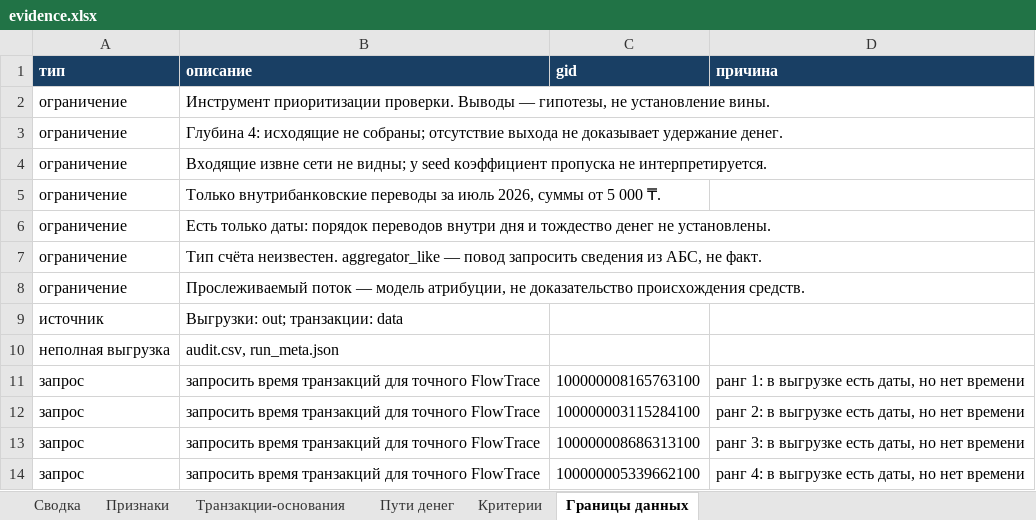
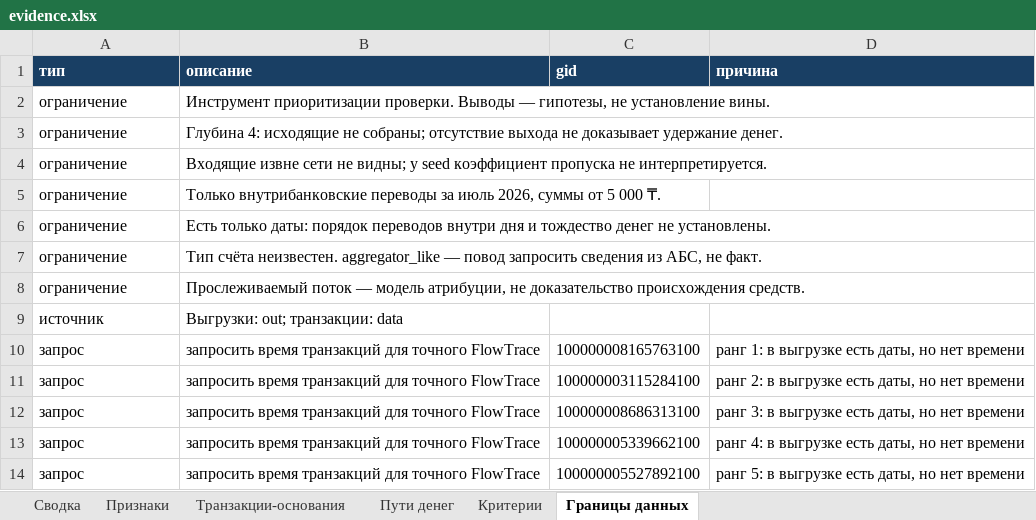
Before and after one commit to BAITC-Hacks/hack-1d79395e-brogrammers, an Excel workbook: out/evidence.xlsx, sheet Границы данных, drawn as a sheet; only a part is shown; the shorter side is filled out with more unchanged rows; values as stored, in another font and other column widths than the file's, no borders; the diff names each change by its address in the sheet, - before the commit and + after, or states it on an @@ line.

Commit message:
fix: clarify audit evidence and record compliance gaps [codex]

```diff
--- a/out/evidence.xlsx (sheet Границы данных)
+++ b/out/evidence.xlsx (sheet Границы данных)
-row 10: неполная выгрузка | audit.csv, run_meta.json
```
Also changed, not shown: sheet Признаки, sheet Сводка, 16 other files.
